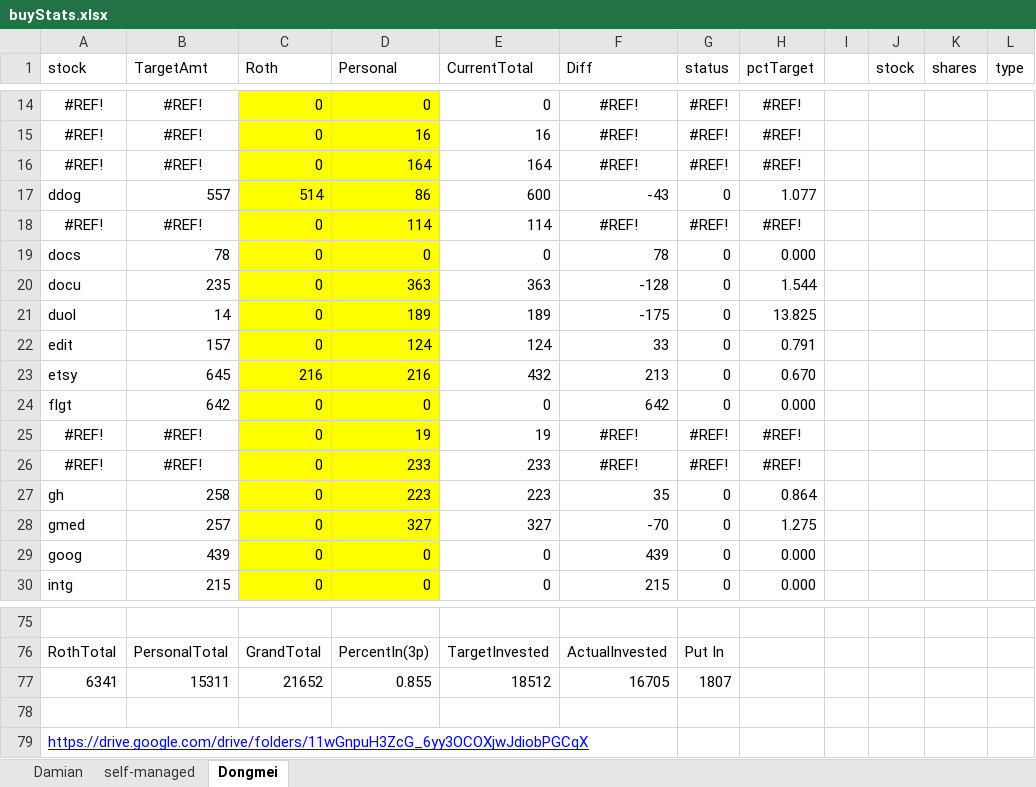
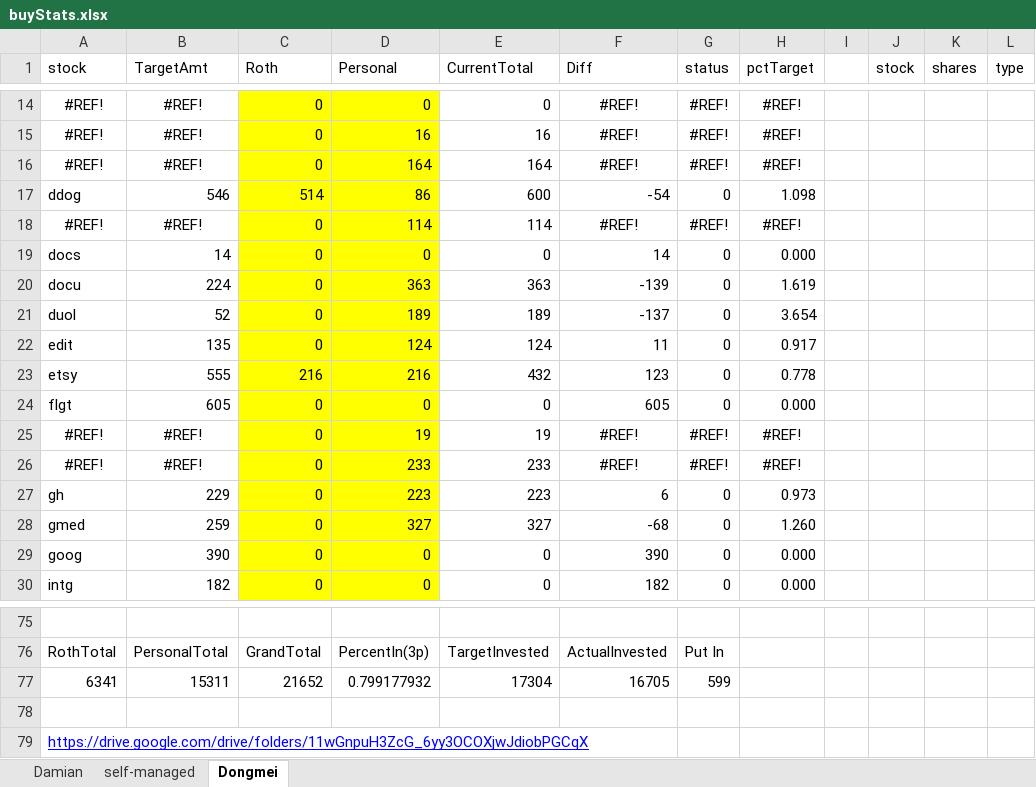
Before and after one commit to damiansp/marketModeling, an Excel workbook: buyStats.xlsx, sheet Dongmei, drawn as a sheet; only a part is shown, gaps mark what is left out; values as stored, in another font and other column widths than the file's, no borders; conditional formats not drawn; the diff covers the shown part only; the diff names each change by its address in the sheet, - before the commit and + after, or states it on an @@ line.

```diff
--- a/buyStats.xlsx (sheet Dongmei)
+++ b/buyStats.xlsx (sheet Dongmei)
-B17 (TargetAmt): 557
+B17 (TargetAmt): 546
-F17 (Diff): -43
+F17 (Diff): -54
-H17 (pctTarget): 1.077
+H17 (pctTarget): 1.098
-B19 (TargetAmt): 78
+B19 (TargetAmt): 14
-F19 (Diff): 78
+F19 (Diff): 14
-B20 (TargetAmt): 235
+B20 (TargetAmt): 224
-F20 (Diff): -128
+F20 (Diff): -139
-H20 (pctTarget): 1.544
+H20 (pctTarget): 1.619
-B21 (TargetAmt): 14
+B21 (TargetAmt): 52
-F21 (Diff): -175
+F21 (Diff): -137
-H21 (pctTarget): 13.825
+H21 (pctTarget): 3.654
-B22 (TargetAmt): 157
+B22 (TargetAmt): 135
-F22 (Diff): 33
+F22 (Diff): 11
-H22 (pctTarget): 0.791
+H22 (pctTarget): 0.917
-B23 (TargetAmt): 645
+B23 (TargetAmt): 555
-F23 (Diff): 213
+F23 (Diff): 123
-H23 (pctTarget): 0.670
+H23 (pctTarget): 0.778
-B24 (TargetAmt): 642
+B24 (TargetAmt): 605
-F24 (Diff): 642
+F24 (Diff): 605
-B27 (TargetAmt): 258
+B27 (TargetAmt): 229
-F27 (Diff): 35
+F27 (Diff): 6
-H27 (pctTarget): 0.864
+H27 (pctTarget): 0.973
-B28 (TargetAmt): 257
+B28 (TargetAmt): 259
-F28 (Diff): -70
+F28 (Diff): -68
-H28 (pctTarget): 1.275
+H28 (pctTarget): 1.260
-B29 (TargetAmt): 439
+B29 (TargetAmt): 390
-F29 (Diff): 439
+F29 (Diff): 390
-B30 (TargetAmt): 215
+B30 (TargetAmt): 182
-F30 (Diff): 215
+F30 (Diff): 182
-D77 (Personal): 0.855
+D77 (Personal): 0.799177932
-E77 (CurrentTotal): 18512
+E77 (CurrentTotal): 17304
-G77 (status): 1807
+G77 (status): 599
```
Also changed, not shown: 137 edited cells elsewhere in this sheet, sheet Damian, formulas that keep their value, hidden cells, 12 other files.
